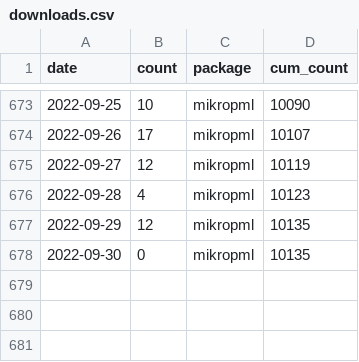
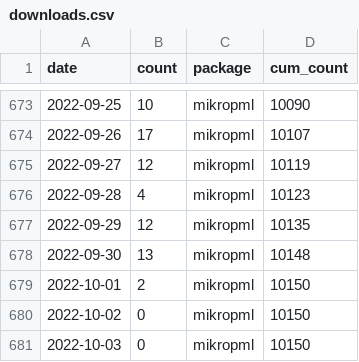
Before and after one commit to kelly-sovacool/pkg-downloads, a CSV file: data/downloads.csv, drawn as a sheet; only a part is shown, gaps mark what is left out.

```diff
--- a/data/downloads.csv
+++ b/data/downloads.csv
@@ -677,2 +677,5 @@ date,count,package,cum_count
 2022-09-29,12,mikropml,10135
-2022-09-30,0,mikropml,10135
+2022-09-30,13,mikropml,10148
+2022-10-01,2,mikropml,10150
+2022-10-02,0,mikropml,10150
+2022-10-03,0,mikropml,10150
```
Also changed, not shown: 2 other files.
